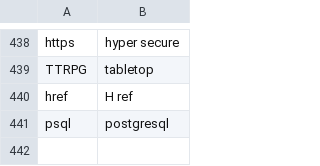
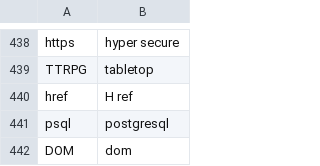
Before and after one commit to narjoDev/talon-community, a CSV file: settings/abbreviations.csv, drawn as a sheet; only a part is shown, gaps mark what is left out.

Commit message:
add an abbreviation

```diff
--- a/settings/abbreviations.csv
+++ b/settings/abbreviations.csv
@@ -441 +441,2 @@ href,H ref
 psql,postgresql
+DOM,dom
```
